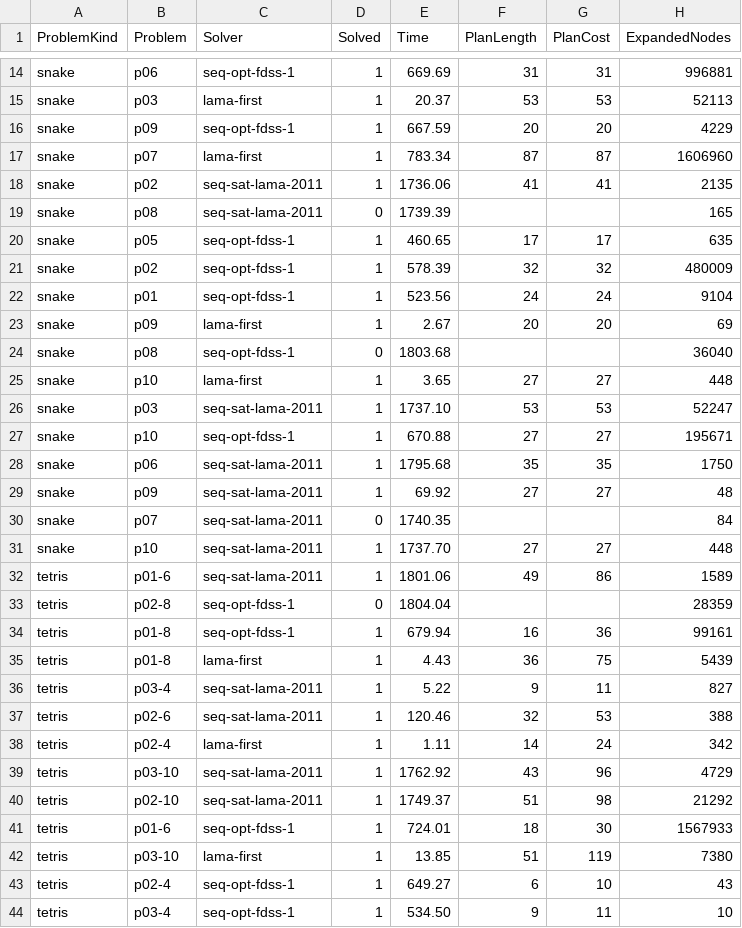
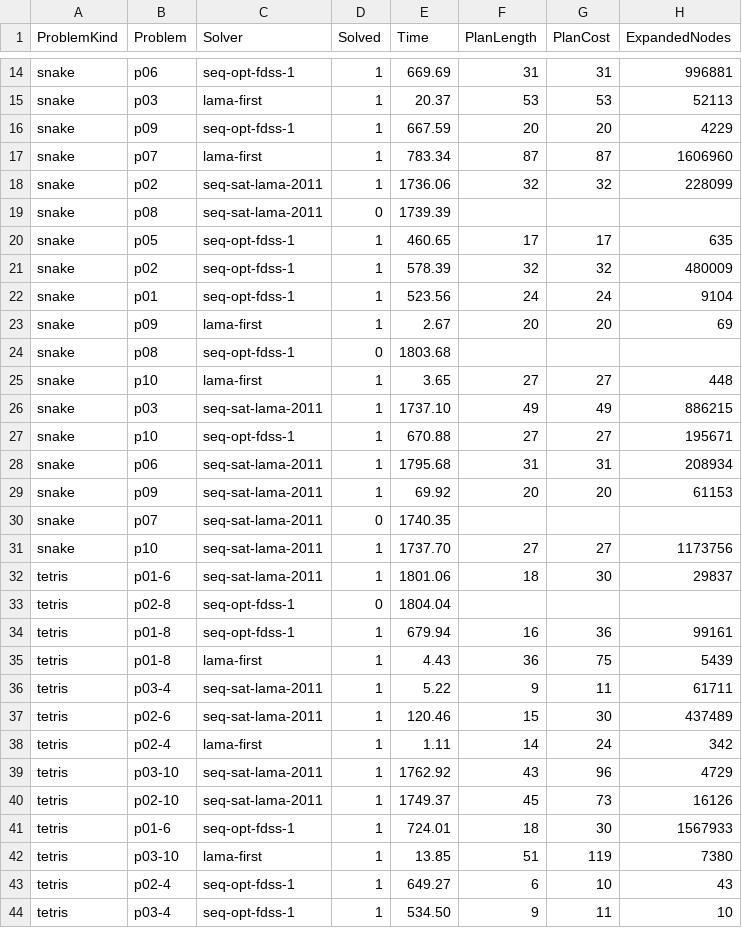
Before and after one commit to ALVAROPING1/practicas-planificacion-automatica, a CSV file: practica4/results.csv, drawn as a sheet; only a part is shown, gaps mark what is left out; the diff covers the shown part only.

```diff
--- a/practica4/results.csv
+++ b/practica4/results.csv
@@ -17,4 +17,4 @@ snake,p09,seq-opt-fdss-1,1,667.59,20,20,4229
 snake,p07,lama-first,1,783.34,87,87,1606960
-snake,p02,seq-sat-lama-2011,1,1736.06,41,41,2135
-snake,p08,seq-sat-lama-2011,0,1739.39,,,165
+snake,p02,seq-sat-lama-2011,1,1736.06,32,32,228099
+snake,p08,seq-sat-lama-2011,0,1739.39,,,
 snake,p05,seq-opt-fdss-1,1,460.65,17,17,635
@@ -23,19 +23,19 @@ snake,p01,seq-opt-fdss-1,1,523.56,24,24,9104
 snake,p09,lama-first,1,2.67,20,20,69
-snake,p08,seq-opt-fdss-1,0,1803.68,,,36040
+snake,p08,seq-opt-fdss-1,0,1803.68,,,
 snake,p10,lama-first,1,3.65,27,27,448
-snake,p03,seq-sat-lama-2011,1,1737.10,53,53,52247
+snake,p03,seq-sat-lama-2011,1,1737.10,49,49,886215
 snake,p10,seq-opt-fdss-1,1,670.88,27,27,195671
-snake,p06,seq-sat-lama-2011,1,1795.68,35,35,1750
-snake,p09,seq-sat-lama-2011,1,69.92,27,27,48
-snake,p07,seq-sat-lama-2011,0,1740.35,,,84
-snake,p10,seq-sat-lama-2011,1,1737.70,27,27,448
-tetris,p01-6,seq-sat-lama-2011,1,1801.06,49,86,1589
-tetris,p02-8,seq-opt-fdss-1,0,1804.04,,,28359
+snake,p06,seq-sat-lama-2011,1,1795.68,31,31,208934
+snake,p09,seq-sat-lama-2011,1,69.92,20,20,61153
+snake,p07,seq-sat-lama-2011,0,1740.35,,,
+snake,p10,seq-sat-lama-2011,1,1737.70,27,27,1173756
+tetris,p01-6,seq-sat-lama-2011,1,1801.06,18,30,29837
+tetris,p02-8,seq-opt-fdss-1,0,1804.04,,,
 tetris,p01-8,seq-opt-fdss-1,1,679.94,16,36,99161
 tetris,p01-8,lama-first,1,4.43,36,75,5439
-tetris,p03-4,seq-sat-lama-2011,1,5.22,9,11,827
-tetris,p02-6,seq-sat-lama-2011,1,120.46,32,53,388
+tetris,p03-4,seq-sat-lama-2011,1,5.22,9,11,61711
+tetris,p02-6,seq-sat-lama-2011,1,120.46,15,30,437489
 tetris,p02-4,lama-first,1,1.11,14,24,342
 tetris,p03-10,seq-sat-lama-2011,1,1762.92,43,96,4729
-tetris,p02-10,seq-sat-lama-2011,1,1749.37,51,98,21292
+tetris,p02-10,seq-sat-lama-2011,1,1749.37,45,73,16126
 tetris,p01-6,seq-opt-fdss-1,1,724.01,18,30,1567933
```
Also changed, not shown: 22 edited cells elsewhere in this file, 1 other file.
